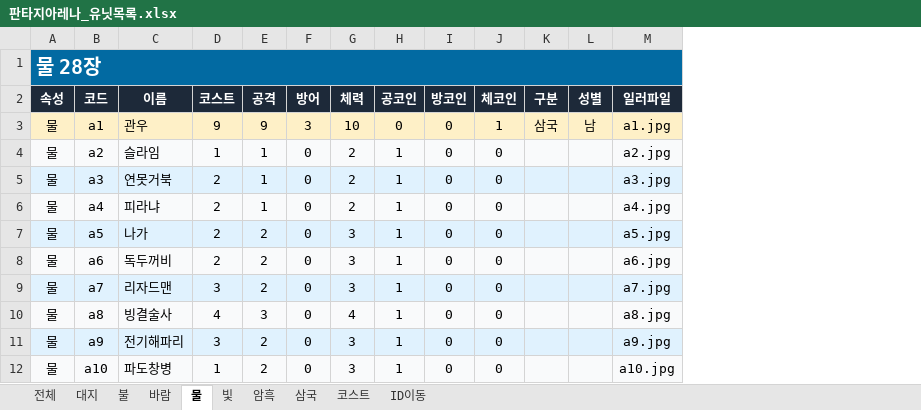
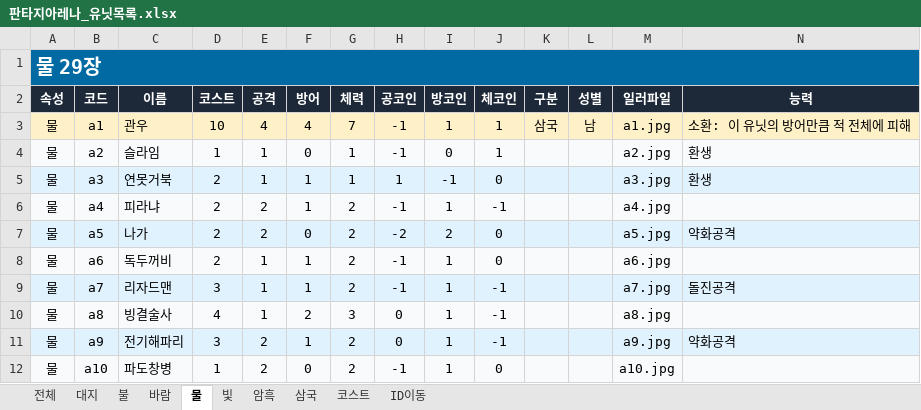
Before and after one commit to eunghyuk-byte/fantasy_arena, an Excel workbook: 판타지아레나_유닛목록.xlsx, sheet 물, drawn as a sheet; only a part is shown; values as stored, in another font and other column widths than the file's, no borders; the diff covers the shown part only; the diff names each change by its address in the sheet, - before the commit and + after, or states it on an @@ line.

```diff
--- a/판타지아레나_유닛목록.xlsx (sheet 물)
+++ b/판타지아레나_유닛목록.xlsx (sheet 물)
+column N (능력), rows 3-11: 소환: 이 유닛의 방어만큼 적 전체에 피해 | 환생 | 환생 |  | 약화공격 |  | 돌진공격 |  | 약화공격
-A1 (속성): 물 28장
+A1 (속성): 물 29장
-D3 (코스트): 9
+D3 (코스트): 10
-E3 (공격): 9
+E3 (공격): 4
-F3 (방어): 3
+F3 (방어): 4
-G3 (체력): 10
+G3 (체력): 7
-H3 (공코인): 0
+H3 (공코인): -1
-I3 (방코인): 0
+I3 (방코인): 1
-G4:G5 (체력): 2
+G4:G5 (체력): 1
-H4 (공코인): 1
+H4 (공코인): -1
-J4 (체코인): 0
+J4 (체코인): 1
-F5:F6 (방어): 0
+F5:F6 (방어): 1
-I5 (방코인): 0
+I5 (방코인): -1
-E6 (공격): 1
+E6 (공격): 2
-H6 (공코인): 1
+H6 (공코인): -1
-I6 (방코인): 0
+I6 (방코인): 1
-J6 (체코인): 0
+J6 (체코인): -1
-G7:G9 (체력): 3
+G7:G9 (체력): 2
-H7 (공코인): 1
+H7 (공코인): -2
-I7 (방코인): 0
+I7 (방코인): 2
-E8:E9 (공격): 2
+E8:E9 (공격): 1
-F8:F9 (방어): 0
+F8:F9 (방어): 1
-H8:H9 (공코인): 1
+H8:H9 (공코인): -1
-I8:I12 (방코인): 0
+I8:I12 (방코인): 1
-J9:J11 (체코인): 0
+J9:J11 (체코인): -1
-E10 (공격): 3
+E10 (공격): 1
-F10 (방어): 0
+F10 (방어): 2
-G10 (체력): 4
+G10 (체력): 3
-H10:H11 (공코인): 1
+H10:H11 (공코인): 0
-F11 (방어): 0
+F11 (방어): 1
-G11:G12 (체력): 3
+G11:G12 (체력): 2
-H12 (공코인): 1
+H12 (공코인): -1
```
Also changed, not shown: 1 added row and 90 edited cells elsewhere in this sheet, sheet 전체, sheet 삼국, sheet 불, sheet 대지, sheet 빛, sheet 암흑, 2 more sheets.
